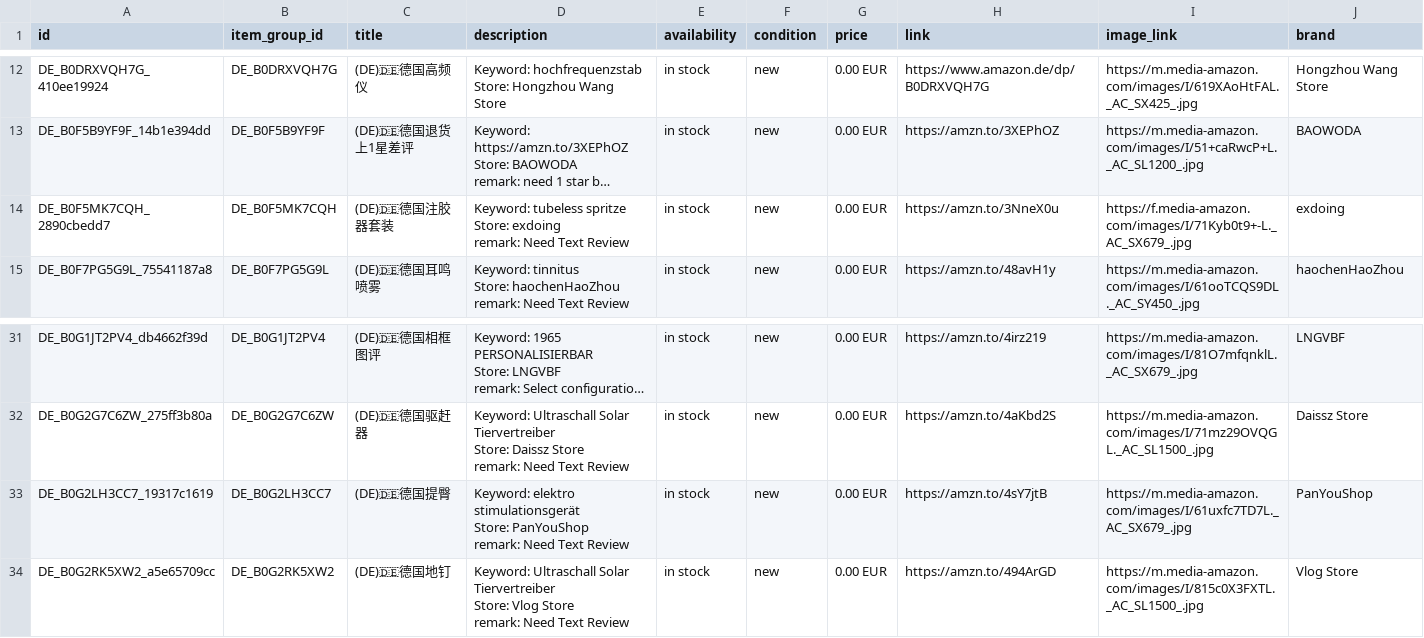
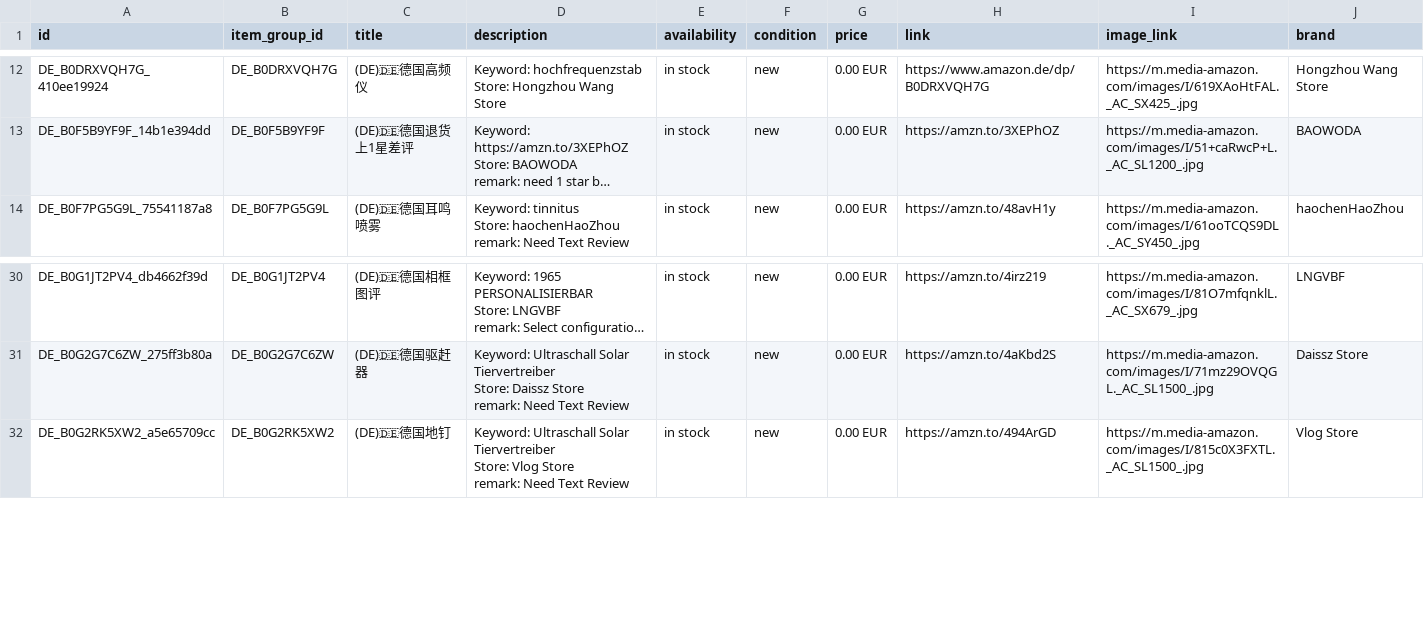
Before and after one commit to dalemy-1/wa-catalog-feed, a CSV file: docs/de.csv, drawn as a sheet; only a part is shown, gaps mark what is left out; long unchanged cells end in …; ↵ is a line break in a cell; the diff names each change by its address in the sheet, - before the commit and + after, or states it on an @@ line.

```diff
--- a/docs/de.csv
+++ b/docs/de.csv
-row 14: DE_B0F5MK7CQH_2890cbedd7 | DE_B0F5MK7CQH | (DE)🇩🇪德国注胶器套装 | Keyword: tubeless spritze ↵ Store: exdoing ↵ remark: Need Text Review | in stock | new | 0.00 EUR | https://amzn.to/3NneX0u | https://f.media-amazon.com/images/I/71Kyb0t9+-L._AC_SX679_.jpg | exdoing
-row 33: DE_B0G2LH3CC7_19317c1619 | DE_B0G2LH3CC7 | (DE)🇩🇪德国提臀 | Keyword: elektro stimulationsgerät ↵ Store: PanYouShop ↵ remark: Need Text Review | in stock | new | 0.00 EUR | https://amzn.to/4sY7jtB | https://m.media-amazon.com/images/I/61uxfc7TD7L._AC_SX679_.jpg | PanYouShop
```
Also changed, not shown: docs/meta_all.csv, docs/uk.csv, 1 other file.
